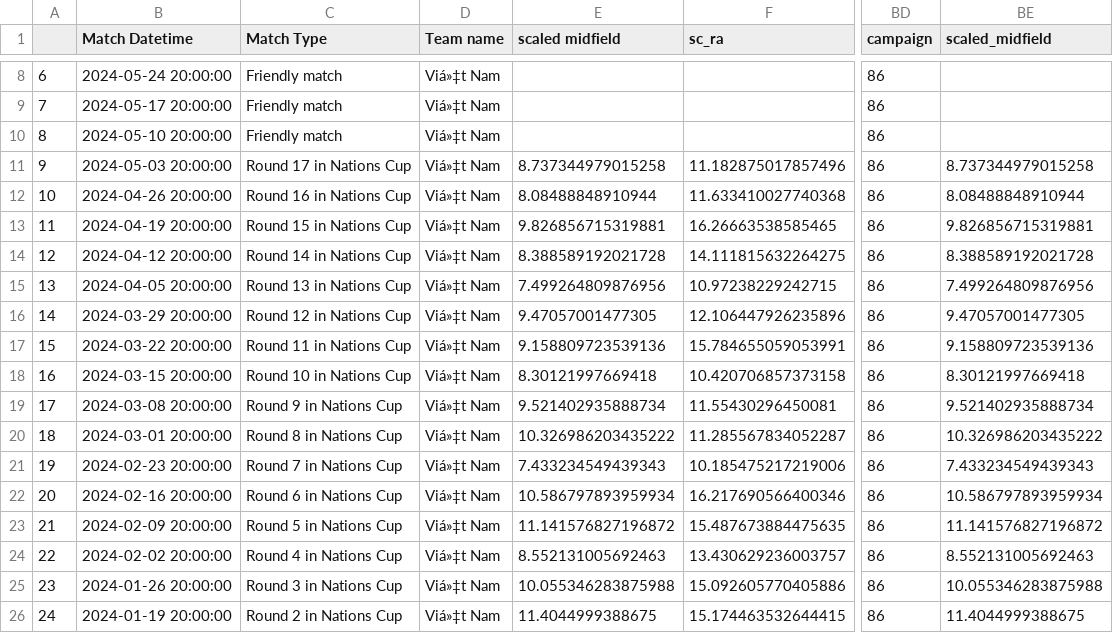
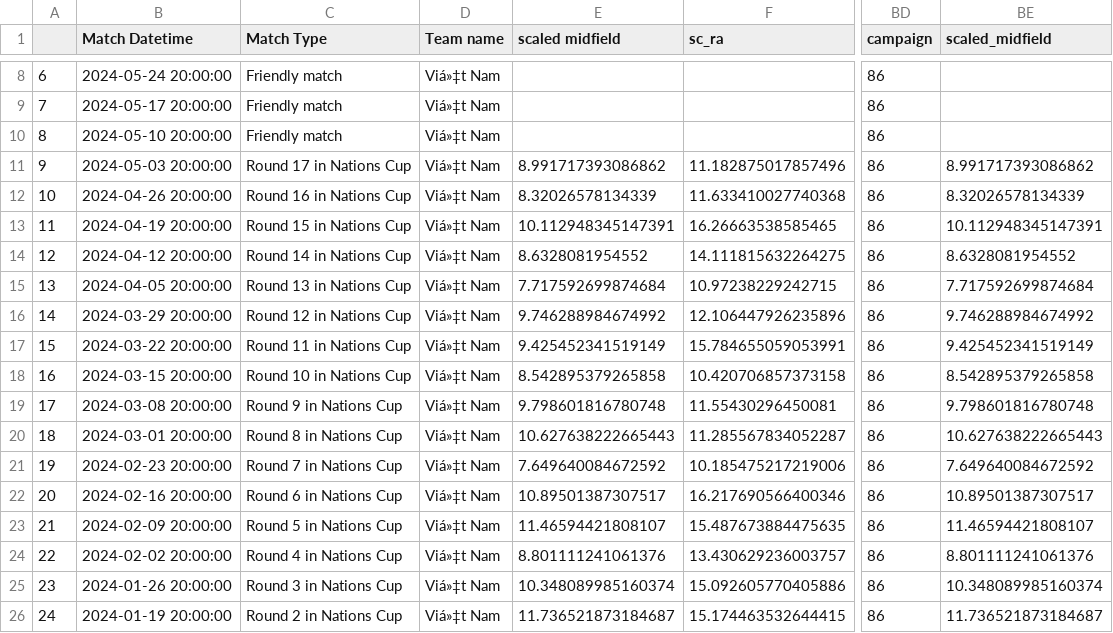
Before and after one commit to morgothsvoidpointer/kcirttah, a CSV file: 3120_ratings_data.csv, drawn as a sheet; only a part is shown, gaps mark what is left out; the diff covers the shown part only; the diff names each change by its address in the sheet, - before the commit and + after, or states it on an @@ line.

Commit message:
committing files

```diff
--- a/3120_ratings_data.csv
+++ b/3120_ratings_data.csv
-E11 (scaled midfield): 8.737344979015258
+E11 (scaled midfield): 8.991717393086862
-BE11 (scaled_midfield): 8.737344979015258
+BE11 (scaled_midfield): 8.991717393086862
-E12 (scaled midfield): 8.08488848910944
+E12 (scaled midfield): 8.32026578134339
-BE12 (scaled_midfield): 8.08488848910944
+BE12 (scaled_midfield): 8.32026578134339
-E13 (scaled midfield): 9.826856715319881
+E13 (scaled midfield): 10.112948345147391
-BE13 (scaled_midfield): 9.826856715319881
+BE13 (scaled_midfield): 10.112948345147391
-E14 (scaled midfield): 8.388589192021728
+E14 (scaled midfield): 8.6328081954552
-BE14 (scaled_midfield): 8.388589192021728
+BE14 (scaled_midfield): 8.6328081954552
-E15 (scaled midfield): 7.499264809876956
+E15 (scaled midfield): 7.717592699874684
-BE15 (scaled_midfield): 7.499264809876956
+BE15 (scaled_midfield): 7.717592699874684
-E16 (scaled midfield): 9.47057001477305
+E16 (scaled midfield): 9.746288984674992
-BE16 (scaled_midfield): 9.47057001477305
+BE16 (scaled_midfield): 9.746288984674992
-E17 (scaled midfield): 9.158809723539136
+E17 (scaled midfield): 9.425452341519149
-BE17 (scaled_midfield): 9.158809723539136
+BE17 (scaled_midfield): 9.425452341519149
-E18 (scaled midfield): 8.30121997669418
+E18 (scaled midfield): 8.542895379265858
-BE18 (scaled_midfield): 8.30121997669418
+BE18 (scaled_midfield): 8.542895379265858
-E19 (scaled midfield): 9.521402935888734
+E19 (scaled midfield): 9.798601816780748
-BE19 (scaled_midfield): 9.521402935888734
+BE19 (scaled_midfield): 9.798601816780748
-E20 (scaled midfield): 10.326986203435222
+E20 (scaled midfield): 10.627638222665443
-BE20 (scaled_midfield): 10.326986203435222
+BE20 (scaled_midfield): 10.627638222665443
-E21 (scaled midfield): 7.433234549439343
+E21 (scaled midfield): 7.649640084672592
-BE21 (scaled_midfield): 7.433234549439343
+BE21 (scaled_midfield): 7.649640084672592
-E22 (scaled midfield): 10.586797893959934
+E22 (scaled midfield): 10.89501387307517
-BE22 (scaled_midfield): 10.586797893959934
+BE22 (scaled_midfield): 10.89501387307517
-E23 (scaled midfield): 11.141576827196872
+E23 (scaled midfield): 11.46594421808107
-BE23 (scaled_midfield): 11.141576827196872
+BE23 (scaled_midfield): 11.46594421808107
-E24 (scaled midfield): 8.552131005692463
+E24 (scaled midfield): 8.801111241061376
-BE24 (scaled_midfield): 8.552131005692463
+BE24 (scaled_midfield): 8.801111241061376
-E25 (scaled midfield): 10.055346283875988
+E25 (scaled midfield): 10.348089985160374
-BE25 (scaled_midfield): 10.055346283875988
+BE25 (scaled_midfield): 10.348089985160374
-E26 (scaled midfield): 11.4044999388675
+E26 (scaled midfield): 11.736521873184687
-BE26 (scaled_midfield): 11.4044999388675
+BE26 (scaled_midfield): 11.736521873184687
```
Also changed, not shown: 78 edited cells elsewhere in this file.
